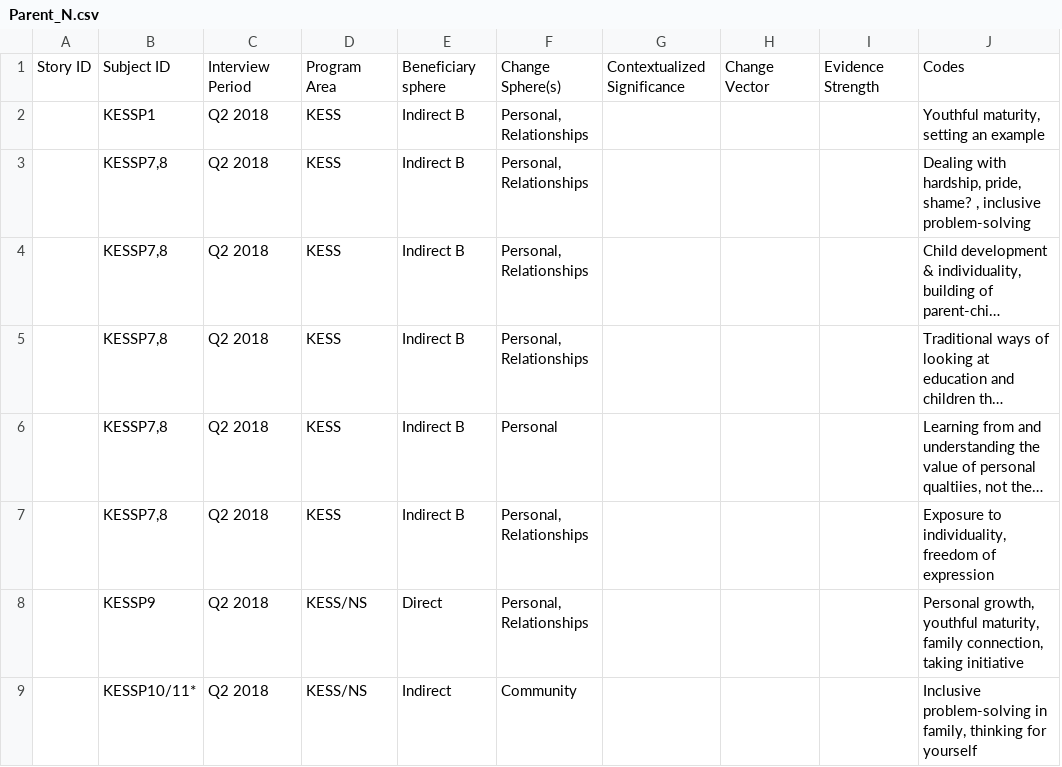
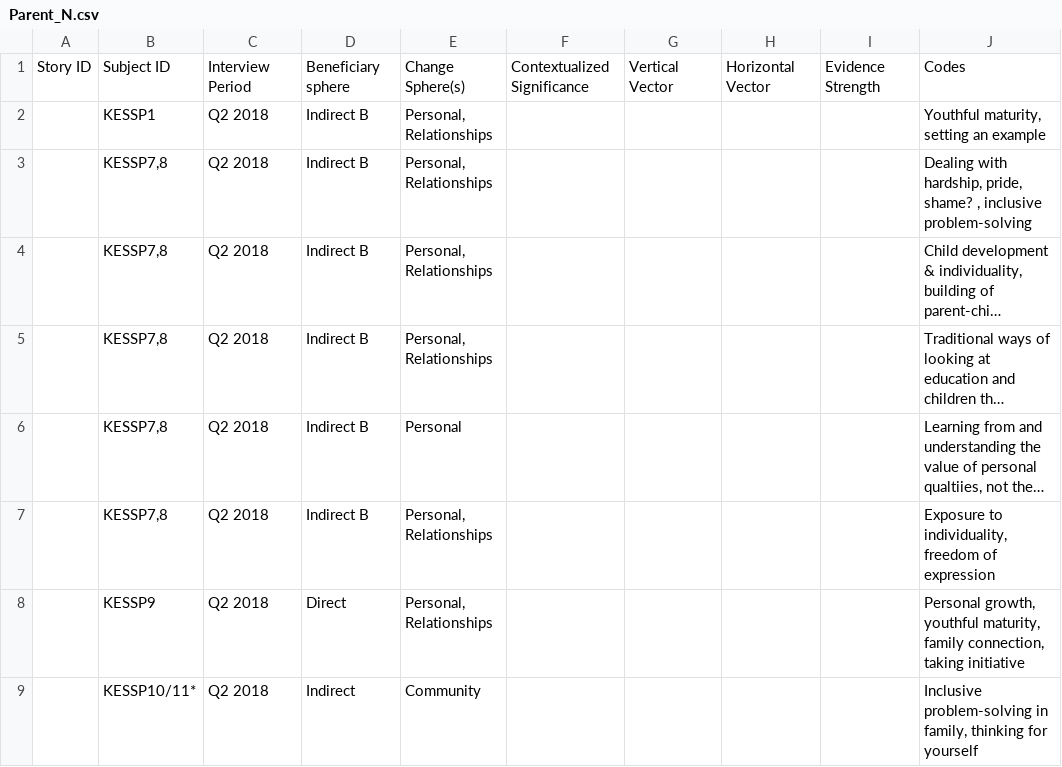
Before and after one commit to khomotso/MM-Ethno, a CSV file: Kachin Education/Parent_N.csv, drawn as a sheet; only a part is shown; long unchanged cells end in …; removed rows and columns are numbered as before the commit, all else as after; the diff covers the shown part only; the diff names each change by its address in the sheet, - before the commit and + after, or states it on an @@ line.

```diff
--- a/Kachin Education/Parent_N.csv
+++ b/Kachin Education/Parent_N.csv
-column D, rows 1-9: Program Area | KESS | KESS | KESS | KESS | KESS | KESS | KESS/NS | KESS/NS
+column G, row 1: Vertical Vector
-H1: Change Vector
+H1: Horizontal Vector
```
Also changed, not shown: 3 added rows elsewhere in this file, DF/DF_Narratives.csv, Kachin Education/Teacher_N.csv, 2 other files.
